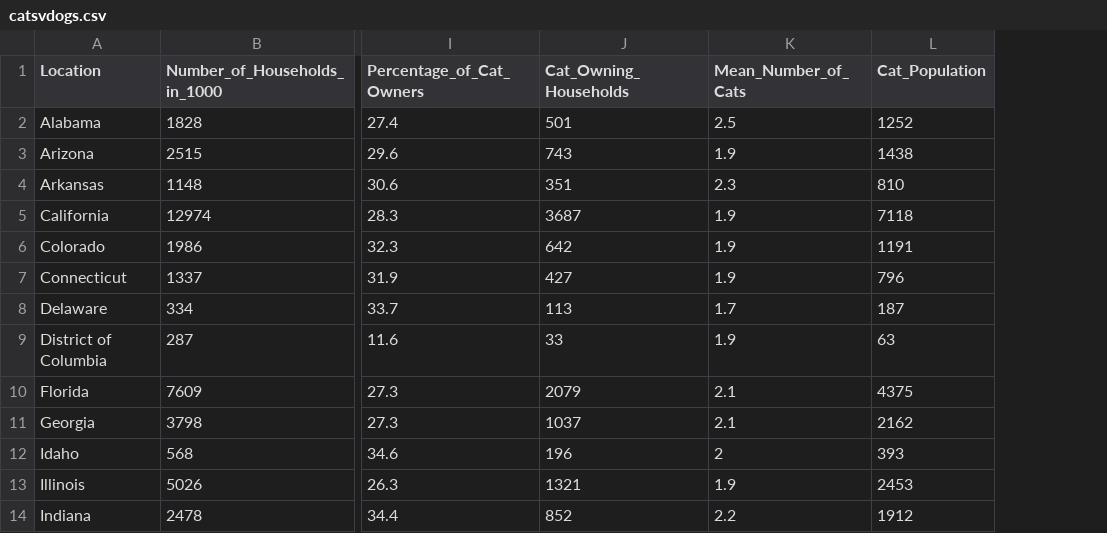
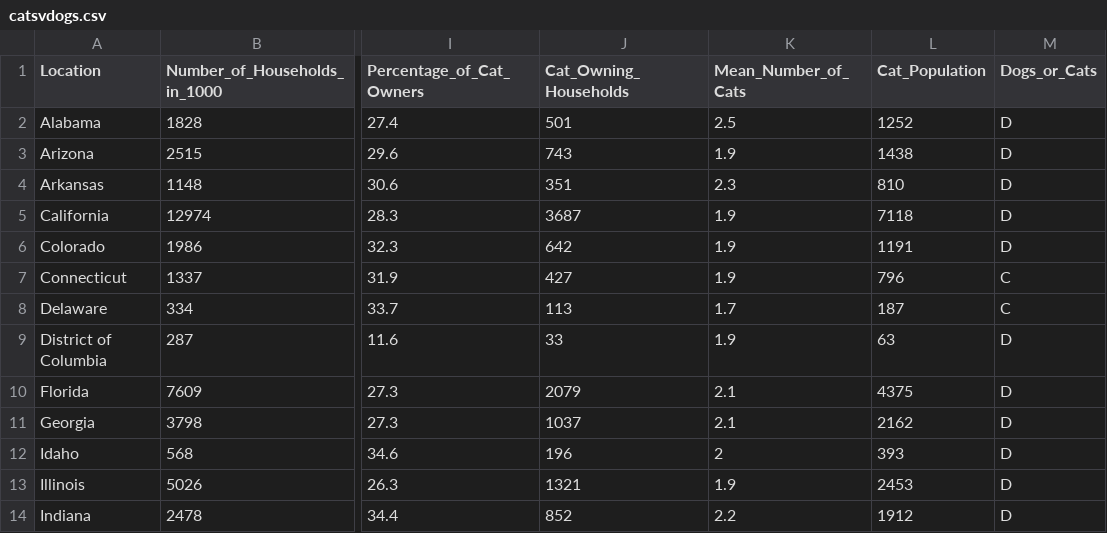
Before and after one commit to 550tealeaves/Interactive-Data-Vis-Spring2023, a CSV file: data/catsvdogs.csv, drawn as a sheet; only a part is shown, gaps mark what is left out; the diff names each change by its address in the sheet, - before the commit and + after, or states it on an @@ line.

Commit message:
got the scatterplot to work and added chart label
svg.selectAll("labels")
.attr("x", d => xScale(d.Dog_Owning_Households_1000s) - margin.left/6)

```diff
--- a/data/catsvdogs.csv
+++ b/data/catsvdogs.csv
+column M (Dogs_or_Cats), rows 2-14: D | D | D | D | D | C | C | D | D | D | D | D | D
```
Also changed, not shown: 2 other files.
